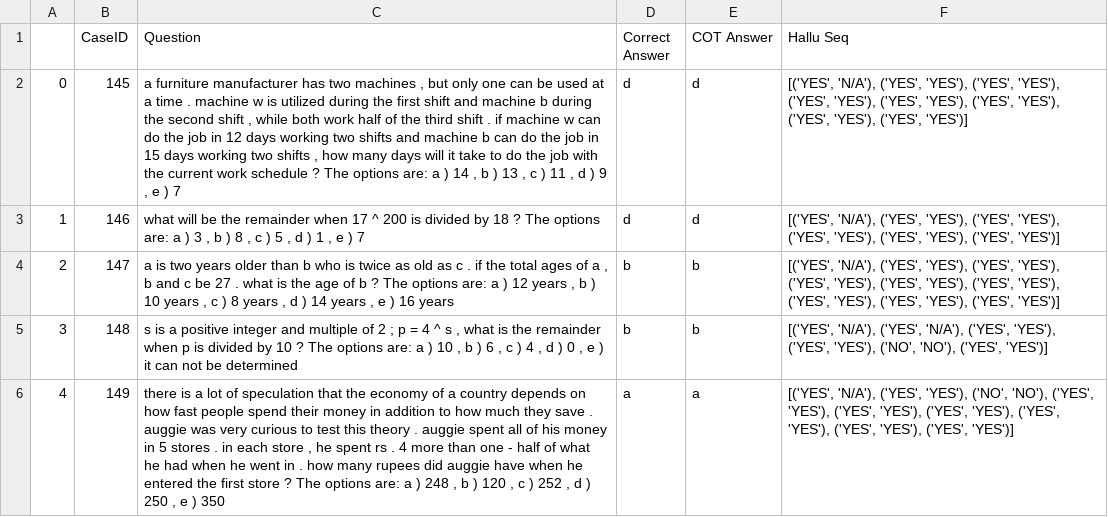
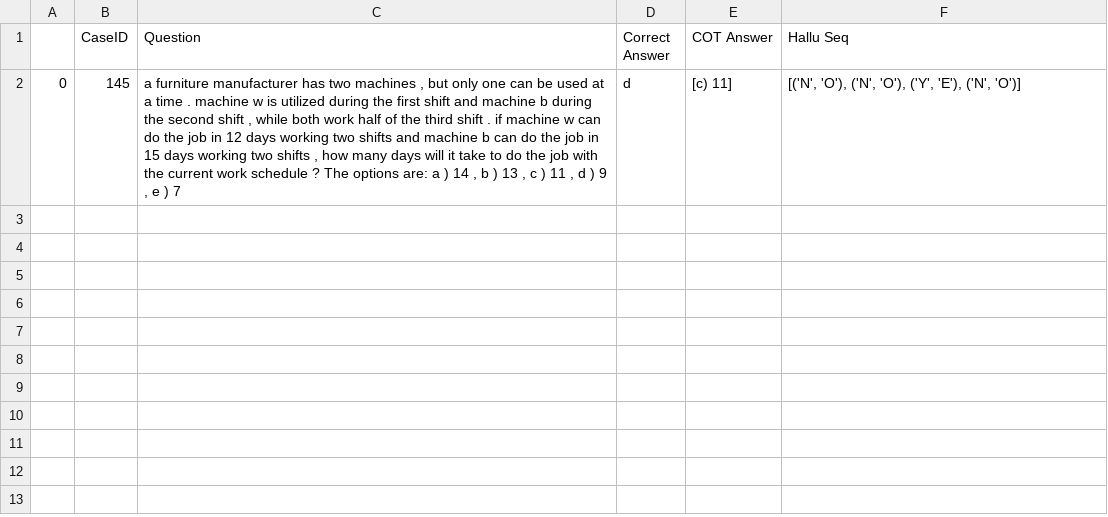
Before and after one commit to wan19990901/CoT_rerailer, a CSV file: result/error_analysis.csv, drawn as a sheet; the diff names each change by its address in the sheet, - before the commit and + after, or states it on an @@ line.

```diff
--- a/result/error_analysis.csv
+++ b/result/error_analysis.csv
-E2 (COT Answer): d
+E2 (COT Answer): [c) 11]
-F2 (Hallu Seq): [('YES', 'N/A'), ('YES', 'YES'), ('YES', 'YES'), ('YES', 'YES'), ('YES', 'YES'), ('YES', 'YES'), ('YES', 'YES'), ('YES', 'YES')]
+F2 (Hallu Seq): [('N', 'O'), ('N', 'O'), ('Y', 'E'), ('N', 'O')]
-row 3: 1 | 146 | what will be the remainder when 17 ^ 200 is divided by 18 ? The options are: a ) 3 , b ) 8 , c ) 5 , d ) 1 , e ) 7 | d | d | [('YES', 'N/A'), ('YES', 'YES'), ('YES', 'YES'), ('YES', 'YES'), ('YES', 'YES'), ('YES', 'YES')]
-row 4: 2 | 147 | a is two years older than b who is twice as old as c . if the total ages of a , b and c be 27 . what is the age of b ? The options are: a ) 12 years , b ) 10 years , c ) 8 years , d ) 14 years , e ) 16 years | b | b | [('YES', 'N/A'), ('YES', 'YES'), ('YES', 'YES'), ('YES', 'YES'), ('YES', 'YES'), ('YES', 'YES'), ('YES', 'YES'), ('YES', 'YES'), ('YES', 'YES')]
-row 5: 3 | 148 | s is a positive integer and multiple of 2 ; p = 4 ^ s , what is the remainder when p is divided by 10 ? The options are: a ) 10 , b ) 6 , c ) 4 , d ) 0 , e ) it can not be determined | b | b | [('YES', 'N/A'), ('YES', 'N/A'), ('YES', 'YES'), ('YES', 'YES'), ('NO', 'NO'), ('YES', 'YES')]
-row 6: 4 | 149 | there is a lot of speculation that the economy of a country depends on how fast people spend their money in addition to how much they save . auggie was very curious to test this theory . auggie spent all of his money in 5 stores . in each store , he spent rs . 4 more than one - half of what he had when he went in . how many rupees did auggie have when he entered the first store ? The options are: a ) 248 , b ) 120 , c ) 252 , d ) 250 , e ) 350 | a | a | [('YES', 'N/A'), ('YES', 'YES'), ('NO', 'NO'), ('YES', 'YES'), ('YES', 'YES'), ('YES', 'YES'), ('YES', 'YES'), ('YES', 'YES'), ('YES', 'YES')]
```
Also changed, not shown: 2 other files.
